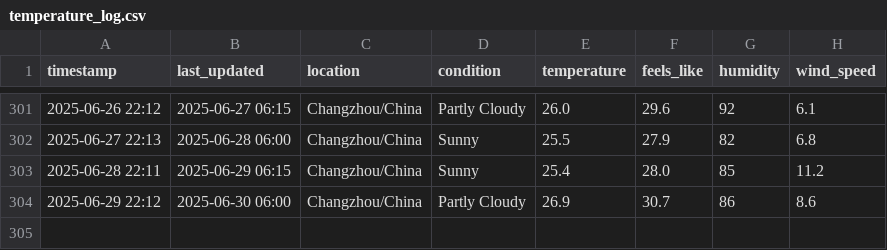
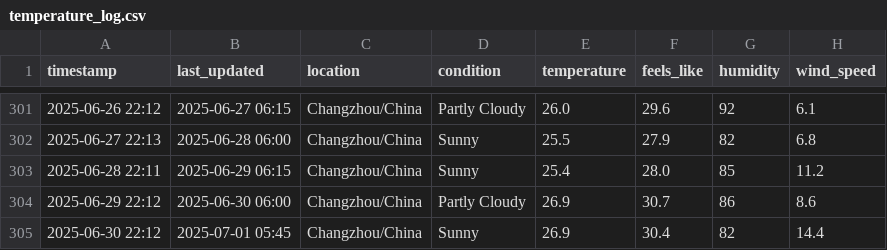
Before and after one commit to delsdwf/medium_actions_weather, a CSV file: temperature_log.csv, drawn as a sheet; only a part is shown, gaps mark what is left out.

```diff
--- a/temperature_log.csv
+++ b/temperature_log.csv
@@ -304 +304,2 @@ timestamp,last_updated,location,condition,temperature,feels_like,humidity,wind_s
 2025-06-29 22:12,2025-06-30 06:00,Changzhou/China,Partly Cloudy,26.9,30.7,86,8.6
+2025-06-30 22:12,2025-07-01 05:45,Changzhou/China,Sunny,26.9,30.4,82,14.4
```
